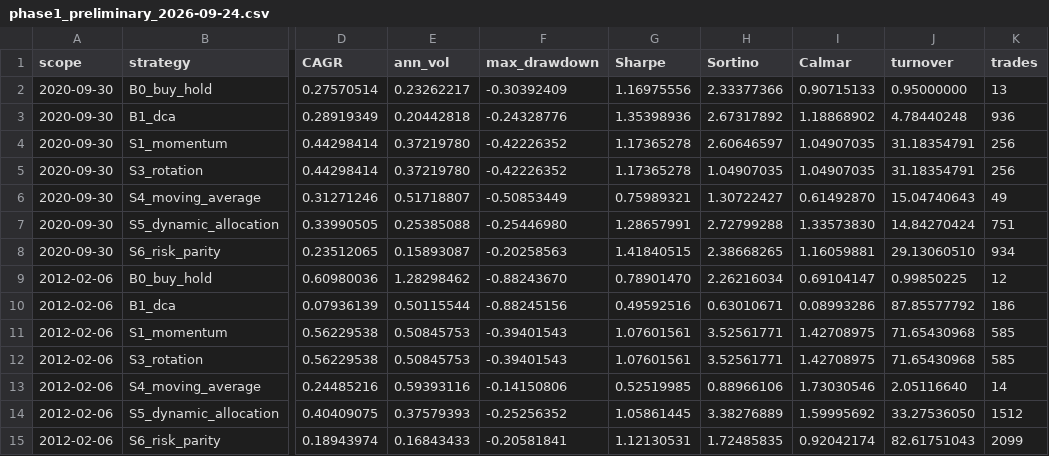
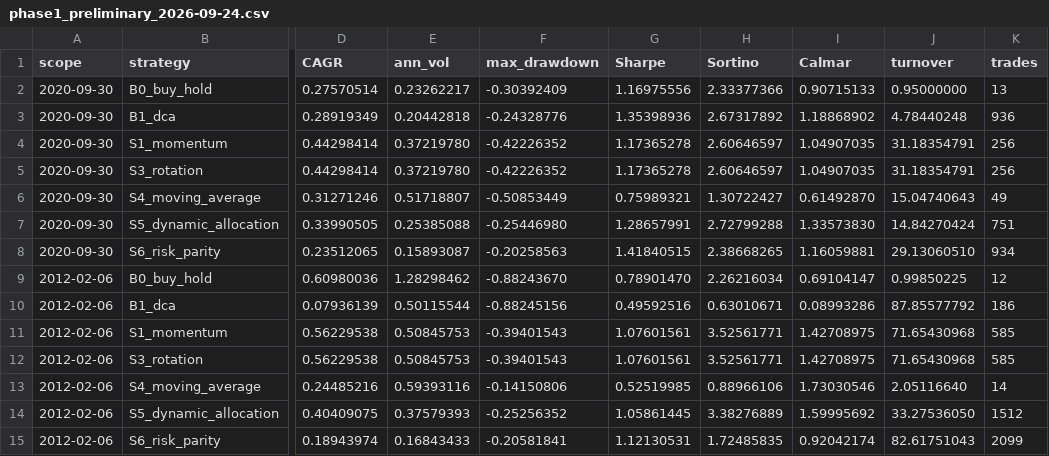
Before and after one commit to asotomayorb/portfolio-strategy-lab, a CSV file: results/phase1_preliminary_2026-09-24.csv, drawn as a sheet; only a part is shown, gaps mark what is left out; the diff names each change by its address in the sheet, - before the commit and + after, or states it on an @@ line.

Commit message:
Correct preliminary result transcription

```diff
--- a/results/phase1_preliminary_2026-09-24.csv
+++ b/results/phase1_preliminary_2026-09-24.csv
-H5 (Sortino): 1.04907035
+H5 (Sortino): 2.60646597
```
